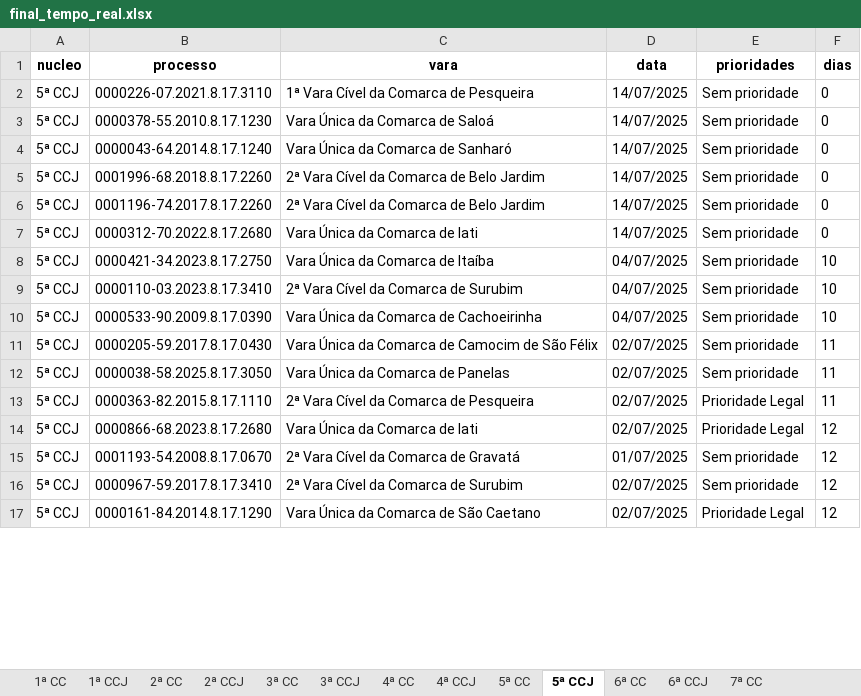
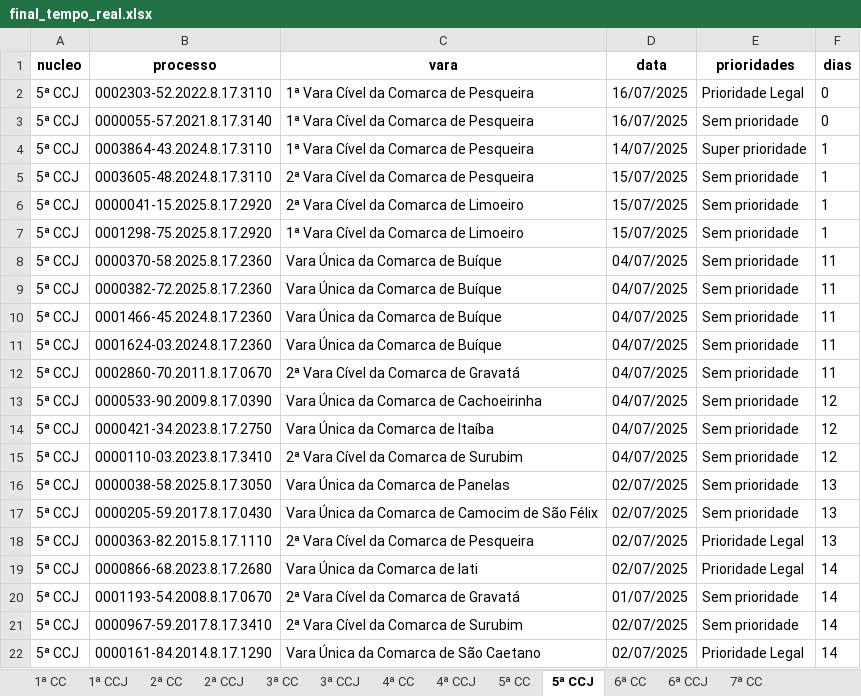
Before and after one commit to Fasri/analise_de, an Excel workbook: final_tempo_real.xlsx, sheet 5ª CCJ, drawn as a sheet; only a part is shown; values as stored, in another font and other column widths than the file's, no borders; removed rows and columns are numbered as before the commit, all else as after; the diff covers the shown part only; the diff names each change by its address in the sheet, - before the commit and + after, or states it on an @@ line.

```diff
--- a/final_tempo_real.xlsx (sheet 5ª CCJ)
+++ b/final_tempo_real.xlsx (sheet 5ª CCJ)
-B2 (processo): 0000226-07.2021.8.17.3110
+B2 (processo): 0002303-52.2022.8.17.3110
-D2:D3 (data): 14/07/2025
+D2:D3 (data): 16/07/2025
-E2 (prioridades): Sem prioridade
+E2 (prioridades): Prioridade Legal
-B3 (processo): 0000378-55.2010.8.17.1230
+B3 (processo): 0000055-57.2021.8.17.3140
-C3 (vara): Vara Única da Comarca de Saloá
+C3 (vara): 1ª Vara Cível da Comarca de Pesqueira
+row 4: 5ª CCJ | 0003864-43.2024.8.17.3110 | 1ª Vara Cível da Comarca de Pesqueira | 14/07/2025 | Super prioridade | 1
-B5 (processo): 0000043-64.2014.8.17.1240
+B5 (processo): 0003605-48.2024.8.17.3110
-C5 (vara): Vara Única da Comarca de Sanharó
+C5 (vara): 2ª Vara Cível da Comarca de Pesqueira
-D5:D7 (data): 14/07/2025
+D5:D7 (data): 15/07/2025
-F5:F7 (dias): 0
+F5:F7 (dias): 1
-B6 (processo): 0001996-68.2018.8.17.2260
+B6 (processo): 0000041-15.2025.8.17.2920
-C6 (vara): 2ª Vara Cível da Comarca de Belo Jardim
+C6 (vara): 2ª Vara Cível da Comarca de Limoeiro
-B7 (processo): 0001196-74.2017.8.17.2260
+B7 (processo): 0001298-75.2025.8.17.2920
-C7 (vara): 2ª Vara Cível da Comarca de Belo Jardim
+C7 (vara): 1ª Vara Cível da Comarca de Limoeiro
+row 8: 5ª CCJ | 0000370-58.2025.8.17.2360 | Vara Única da Comarca de Buíque | 04/07/2025 | Sem prioridade | 11
-B9 (processo): 0000312-70.2022.8.17.2680
+B9 (processo): 0000382-72.2025.8.17.2360
-C9 (vara): Vara Única da Comarca de Iati
+C9 (vara): Vara Única da Comarca de Buíque
-D9 (data): 14/07/2025
+D9 (data): 04/07/2025
-F9 (dias): 0
+F9 (dias): 11
+row 10: 5ª CCJ | 0001466-45.2024.8.17.2360 | Vara Única da Comarca de Buíque | 04/07/2025 | Sem prioridade | 11
+row 11: 5ª CCJ | 0001624-03.2024.8.17.2360 | Vara Única da Comarca de Buíque | 04/07/2025 | Sem prioridade | 11
+row 12: 5ª CCJ | 0002860-70.2011.8.17.0670 | 2ª Vara Cível da Comarca de Gravatá | 04/07/2025 | Sem prioridade | 11
+row 13: 5ª CCJ | 0000533-90.2009.8.17.0390 | Vara Única da Comarca de Cachoeirinha | 04/07/2025 | Sem prioridade | 12
-F14:F15 (dias): 10
+F14:F15 (dias): 12
-B16 (processo): 0000533-90.2009.8.17.0390
+B16 (processo): 0000038-58.2025.8.17.3050
-C16 (vara): Vara Única da Comarca de Cachoeirinha
+C16 (vara): Vara Única da Comarca de Panelas
-D16 (data): 04/07/2025
+D16 (data): 02/07/2025
-F16 (dias): 10
+F16 (dias): 13
-F17 (dias): 11
+F17 (dias): 13
-row 12: 5ª CCJ | 0000038-58.2025.8.17.3050 | Vara Única da Comarca de Panelas | 02/07/2025 | Sem prioridade | 11
-F18 (dias): 11
+F18 (dias): 13
-F19:F22 (dias): 12
+F19:F22 (dias): 14
```
Also changed, not shown: other rows of this sheet, sheet 7ª CC, sheet CONSOLIDADO, sheet 1ª CC, sheet 3ª CC, sheet 6ª CC, sheet 2ª CC, 8 more sheets, alerta_processos.xlsx, quantidade_processos.xlsx, 3 other files.
